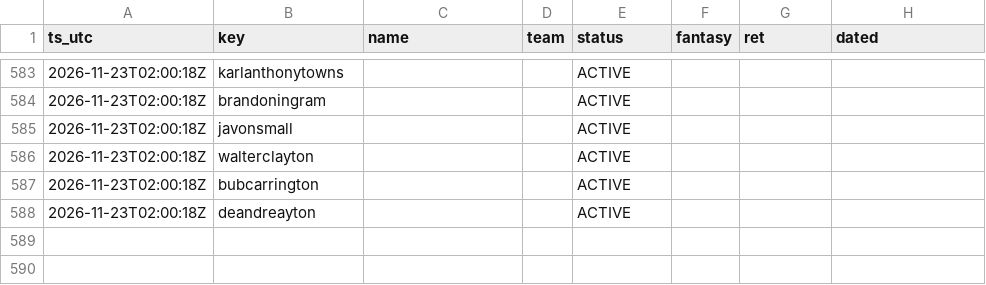
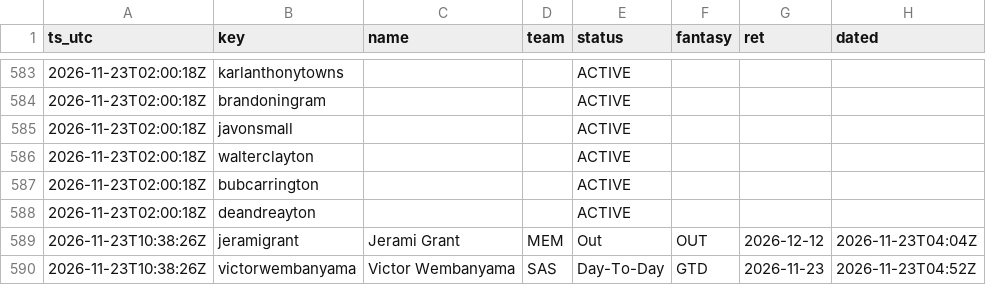
Before and after one commit to lan61t/themob, a CSV file: live/injury_log.csv, drawn as a sheet; only a part is shown, gaps mark what is left out; the diff names each change by its address in the sheet, - before the commit and + after, or states it on an @@ line.

```diff
--- a/live/injury_log.csv
+++ b/live/injury_log.csv
+row 589: 2026-11-23T10:38:26Z | jeramigrant | Jerami Grant | MEM | Out | OUT | 2026-12-12 | 2026-11-23T04:04Z
+row 590: 2026-11-23T10:38:26Z | victorwembanyama | Victor Wembanyama | SAS | Day-To-Day | GTD | 2026-11-23 | 2026-11-23T04:52Z
```
Also changed, not shown: 13 other files.
